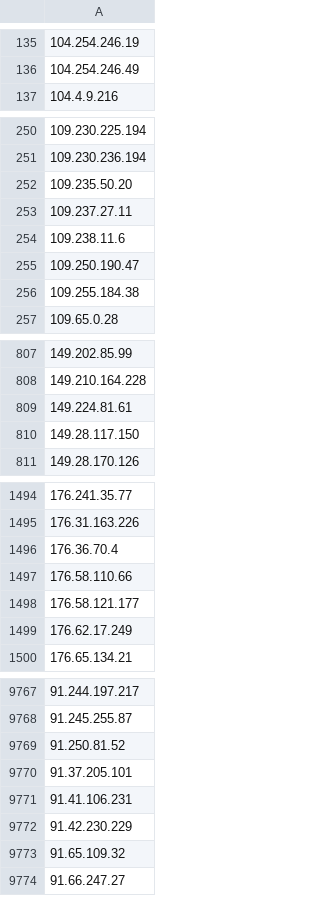
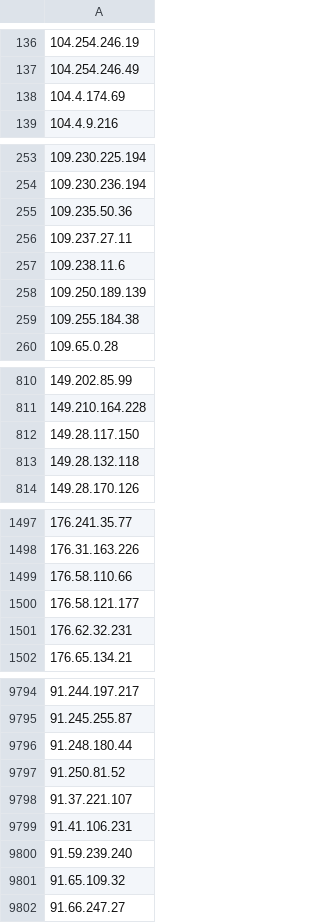
Before and after one commit to nullwhire/tor-watchlist, a CSV file: data/tor_ips.csv, drawn as a sheet; only a part is shown, gaps mark what is left out; removed rows and columns are numbered as before the commit, all else as after; the diff covers the shown part only; the diff names each change by its address in the sheet, - before the commit and + after, or states it on an @@ line.

```diff
--- a/data/tor_ips.csv
+++ b/data/tor_ips.csv
+row 138: 104.4.174.69
-A255: 109.235.50.20
+A255: 109.235.50.36
-A258: 109.250.190.47
+A258: 109.250.189.139
-row 809: 149.224.81.61
+row 813: 149.28.132.118
-row 1496: 176.36.70.4
-A1501: 176.62.17.249
+A1501: 176.62.32.231
+row 9796: 91.248.180.44
-A9798: 91.37.205.101
+A9798: 91.37.221.107
-A9800: 91.42.230.229
+A9800: 91.59.239.240
```
Also changed, not shown: 80 added rows, 46 removed rows and 33 edited cells elsewhere in this file, 1 other file.
